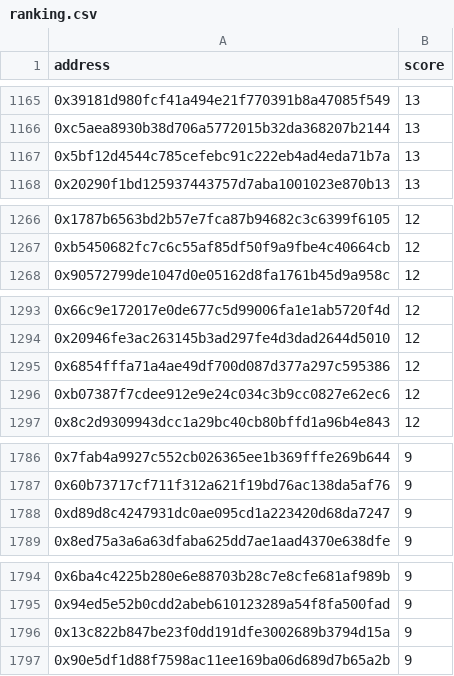
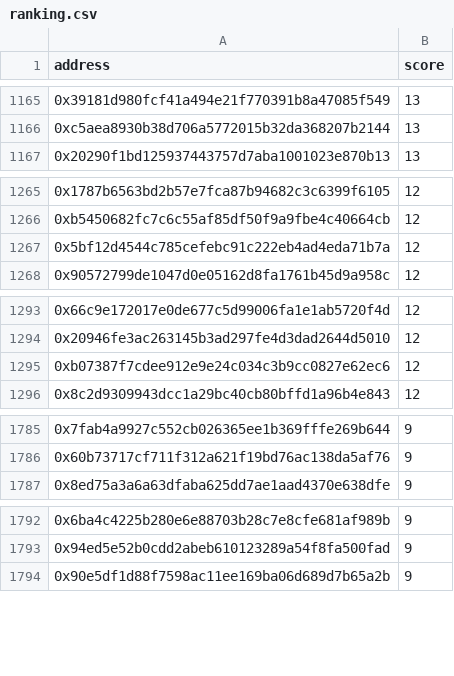
Before and after one commit to PHI-LABS-INC/phi-campaign, a CSV file: 1-kakusei/ranking.csv, drawn as a sheet; only a part is shown, gaps mark what is left out; the diff covers the shown part only.

```diff
--- a/1-kakusei/ranking.csv
+++ b/1-kakusei/ranking.csv
@@ -1166,3 +1166,2 @@ address,score
 0xc5aea8930b38d706a5772015b32da368207b2144,13
-0x5bf12d4544c785cefebc91c222eb4ad4eda71b7a,13
 0x20290f1bd125937443757d7aba1001023e870b13,13
@@ -1267,2 +1266,3 @@ address,score
 0xb5450682fc7c6c55af85df50f9a9fbe4c40664cb,12
+0x5bf12d4544c785cefebc91c222eb4ad4eda71b7a,12
 0x90572799de1047d0e05162d8fa1761b45d9a958c,12
@@ -1294,3 +1294,2 @@ address,score
 0x20946fe3ac263145b3ad297fe4d3dad2644d5010,12
-0x6854fffa71a4ae49df700d087d377a297c595386,12
 0xb07387f7cdee912e9e24c034c3b9cc0827e62ec6,12
@@ -1787,3 +1786,2 @@ address,score
 0x60b73717cf711f312a621f19bd76ac138da5af76,9
-0xd89d8c4247931dc0ae095cd1a223420d68da7247,9
 0x8ed75a3a6a63dfaba625dd7ae1aad4370e638dfe,9
@@ -1795,3 +1793,2 @@ address,score
 0x94ed5e52b0cdd2abeb610123289a54f8fa500fad,9
-0x13c822b847be23f0dd191dfe3002689b3794d15a,9
 0x90e5df1d88f7598ac11ee169ba06d689d7b65a2b,9
```
Also changed, not shown: 21 added rows and 18 removed rows elsewhere in this file, 3 other files.
